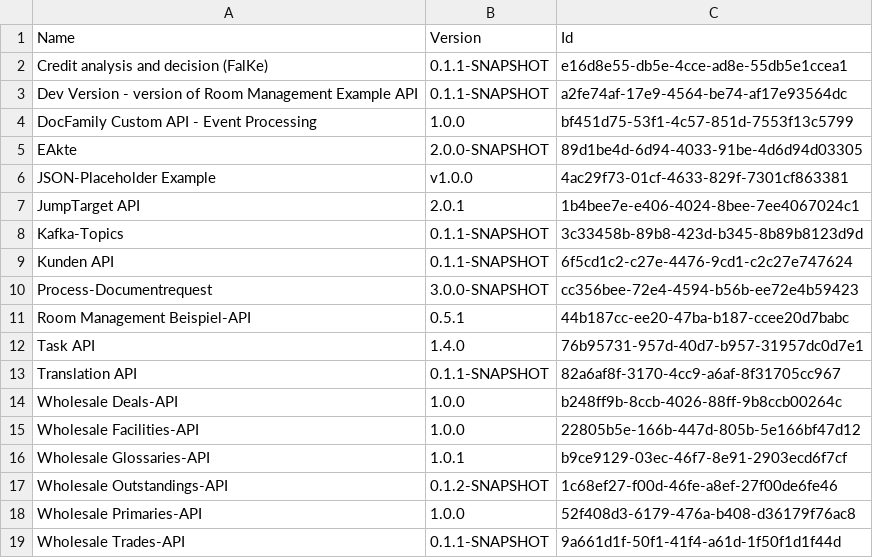
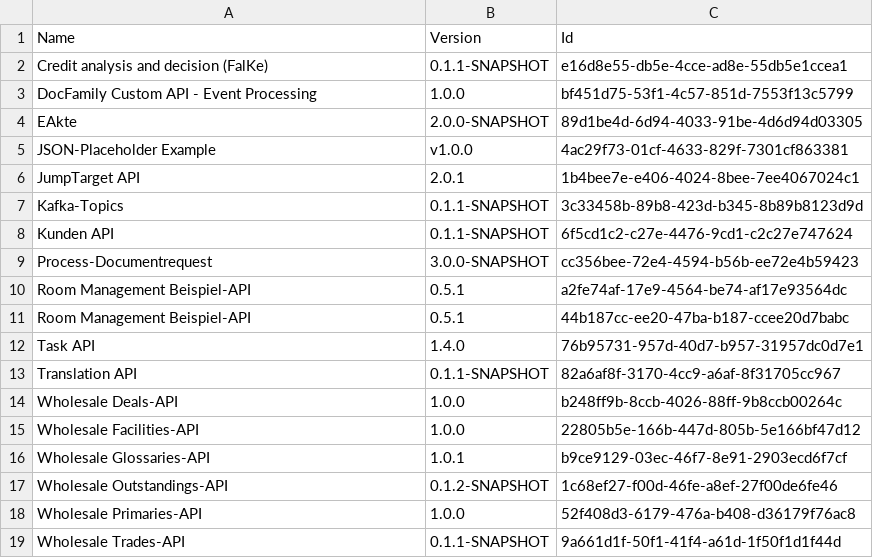
Before and after one commit to vincentklg/publish-api, a CSV file: gravitee/api-tabellen/csv-dateien/all-apis-development-fcn.csv, drawn as a sheet.

Commit message:
Update api tabel for development-fcn

```diff
--- a/gravitee/api-tabellen/csv-dateien/all-apis-development-fcn.csv
+++ b/gravitee/api-tabellen/csv-dateien/all-apis-development-fcn.csv
@@ -2,3 +2,2 @@ Name,Version,Id
 Credit analysis and decision (FalKe),0.1.1-SNAPSHOT,e16d8e55-db5e-4cce-ad8e-55db5e1ccea1
-Dev Version - version of Room Management Example API,0.1.1-SNAPSHOT,a2fe74af-17e9-4564-be74-af17e93564dc
 DocFamily Custom API - Event Processing,1.0.0,bf451d75-53f1-4c57-851d-7553f13c5799
@@ -10,2 +9,3 @@ Kunden API,0.1.1-SNAPSHOT,6f5cd1c2-c27e-4476-9cd1-c2c27e747624
 Process-Documentrequest,3.0.0-SNAPSHOT,cc356bee-72e4-4594-b56b-ee72e4b59423
+Room Management Beispiel-API,0.5.1,a2fe74af-17e9-4564-be74-af17e93564dc
 Room Management Beispiel-API,0.5.1,44b187cc-ee20-47ba-b187-ccee20d7babc
```
Also changed, not shown: 1 other file.
